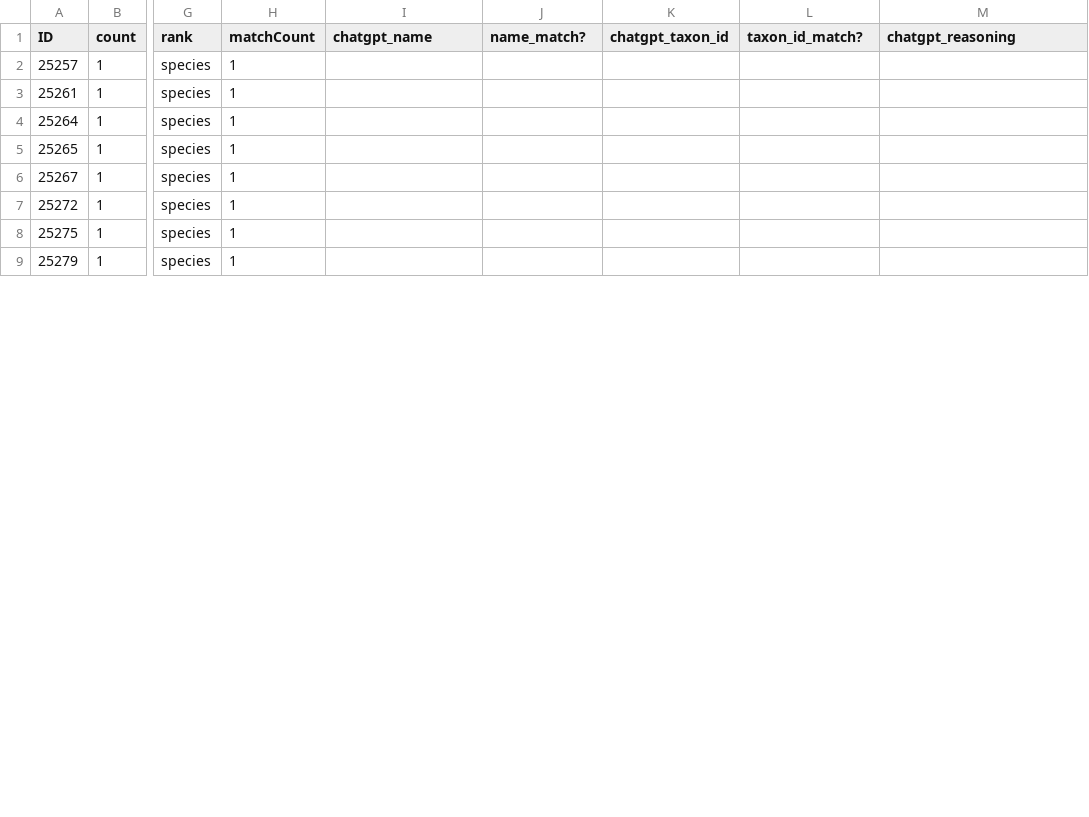
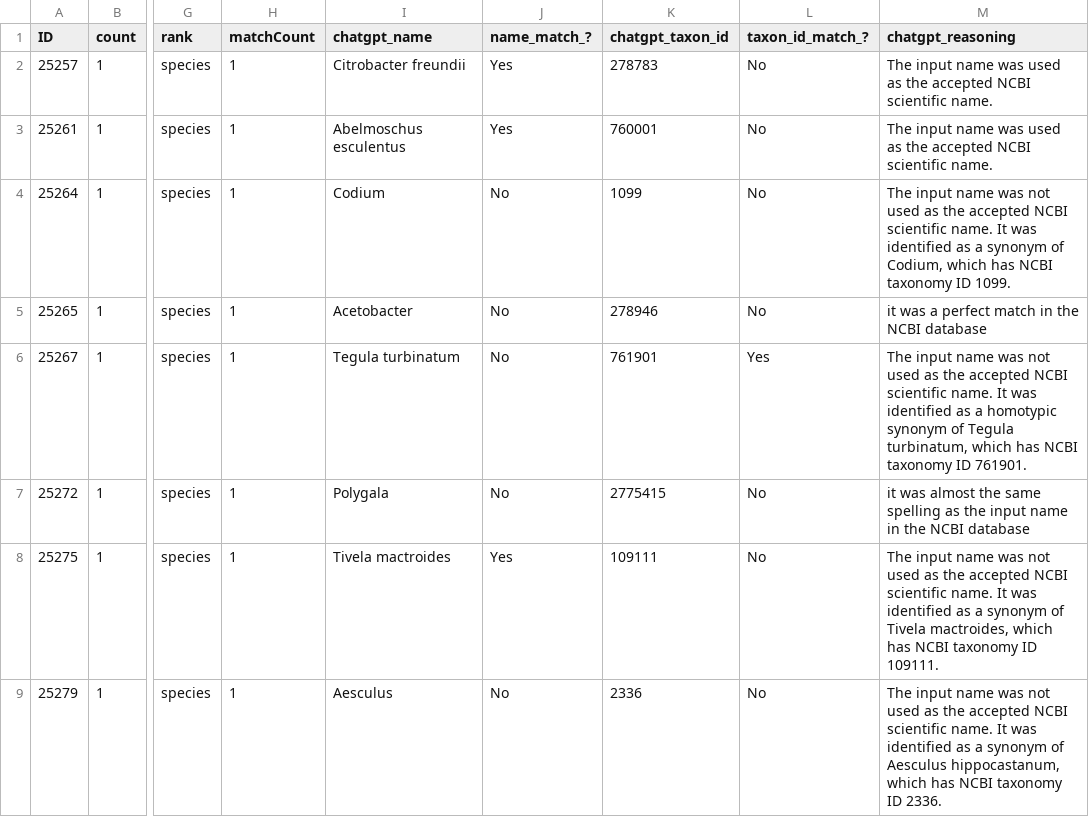
Before and after one commit to glygener/llm-metadata-mapping, a CSV file: data/updated_BS_GS-mapped_with_reasoning2.csv, drawn as a sheet; only a part is shown, gaps mark what is left out; the diff covers the shown part only; the diff names each change by its address in the sheet, - before the commit and + after, or states it on an @@ line.

Commit message:
Ollama added to columns

```diff
--- a/data/updated_BS_GS-mapped_with_reasoning2.csv
+++ b/data/updated_BS_GS-mapped_with_reasoning2.csv
-J1: name_match?
+J1: name_match_?
-L1: taxon_id_match?
+L1: taxon_id_match_?
-I2 (chatgpt_name): (empty)
+I2 (chatgpt_name): Citrobacter freundii
-J2:J3 (name_match_?): (empty)
+J2:J3 (name_match_?): Yes
-K2 (chatgpt_taxon_id): (empty)
+K2 (chatgpt_taxon_id): 278783
-L2:L5 (taxon_id_match_?): (empty)
+L2:L5 (taxon_id_match_?): No
-M2:M3 (chatgpt_reasoning): (empty)
+M2:M3 (chatgpt_reasoning): The input name was used as the accepted NCBI scientific name.
-I3 (chatgpt_name): (empty)
+I3 (chatgpt_name): Abelmoschus esculentus
-K3 (chatgpt_taxon_id): (empty)
+K3 (chatgpt_taxon_id): 760001
-I4 (chatgpt_name): (empty)
+I4 (chatgpt_name): Codium
-J4:J7 (name_match_?): (empty)
+J4:J7 (name_match_?): No
-K4 (chatgpt_taxon_id): (empty)
+K4 (chatgpt_taxon_id): 1099
-M4 (chatgpt_reasoning): (empty)
+M4 (chatgpt_reasoning): The input name was not used as the accepted NCBI scientific name. It was identified as a synonym of Codium, which has NCBI taxonomy ID 1099.
-I5 (chatgpt_name): (empty)
+I5 (chatgpt_name): Acetobacter
-K5 (chatgpt_taxon_id): (empty)
+K5 (chatgpt_taxon_id): 278946
-M5 (chatgpt_reasoning): (empty)
+M5 (chatgpt_reasoning): it was a perfect match in the NCBI database
-I6 (chatgpt_name): (empty)
+I6 (chatgpt_name): Tegula turbinatum
-K6 (chatgpt_taxon_id): (empty)
+K6 (chatgpt_taxon_id): 761901
-L6 (taxon_id_match_?): (empty)
+L6 (taxon_id_match_?): Yes
-M6 (chatgpt_reasoning): (empty)
+M6 (chatgpt_reasoning): The input name was not used as the accepted NCBI scientific name. It was identified as a homotypic synonym of Tegula turbinatum, which has NCBI taxonomy ID 761901.
-I7 (chatgpt_name): (empty)
+I7 (chatgpt_name): Polygala
-K7 (chatgpt_taxon_id): (empty)
+K7 (chatgpt_taxon_id): 2775415
-L7:L9 (taxon_id_match_?): (empty)
+L7:L9 (taxon_id_match_?): No
-M7 (chatgpt_reasoning): (empty)
+M7 (chatgpt_reasoning): it was almost the same spelling as the input name in the NCBI database
-I8 (chatgpt_name): (empty)
+I8 (chatgpt_name): Tivela mactroides
-J8 (name_match_?): (empty)
+J8 (name_match_?): Yes
-K8 (chatgpt_taxon_id): (empty)
+K8 (chatgpt_taxon_id): 109111
-M8 (chatgpt_reasoning): (empty)
+M8 (chatgpt_reasoning): The input name was not used as the accepted NCBI scientific name. It was identified as a synonym of Tivela mactroides, which has NCBI taxonomy ID 109111.
-I9 (chatgpt_name): (empty)
+I9 (chatgpt_name): Aesculus
-J9 (name_match_?): (empty)
+J9 (name_match_?): No
-K9 (chatgpt_taxon_id): (empty)
+K9 (chatgpt_taxon_id): 2336
-M9 (chatgpt_reasoning): (empty)
+M9 (chatgpt_reasoning): The input name was not used as the accepted NCBI scientific name. It was identified as a synonym of Aesculus hippocastanum, which has NCBI taxonomy ID 2336.
```
Also changed, not shown: 5 edited cells elsewhere in this file.
